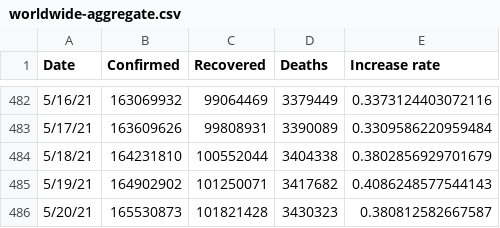
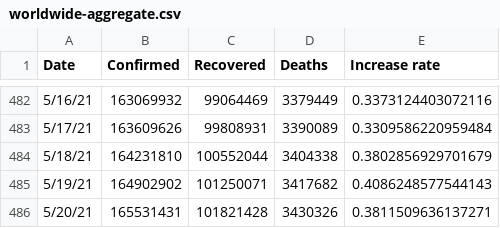
Before and after one commit to TrevorWinstral/COVID_simplified, a CSV file: data/worldwide-aggregate.csv, drawn as a sheet; only a part is shown, gaps mark what is left out.

```diff
--- a/data/worldwide-aggregate.csv
+++ b/data/worldwide-aggregate.csv
@@ -485,2 +485,2 @@ Date,Confirmed,Recovered,Deaths,Increase rate
 5/19/21,164902902,101250071,3417682,0.4086248577544143
-5/20/21,165530873,101821428,3430323,0.380812582667587
+5/20/21,165531431,101821428,3430326,0.3811509636137271
```
Also changed, not shown: data/key-countries-pivoted.csv, 1 other file.
